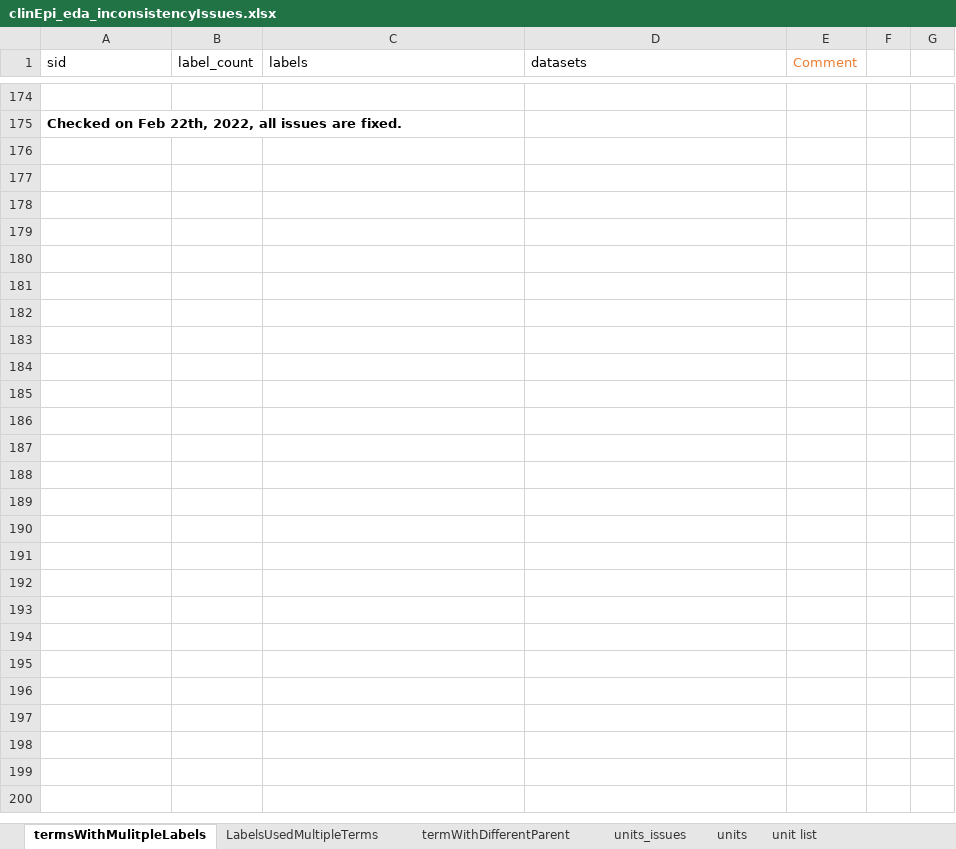
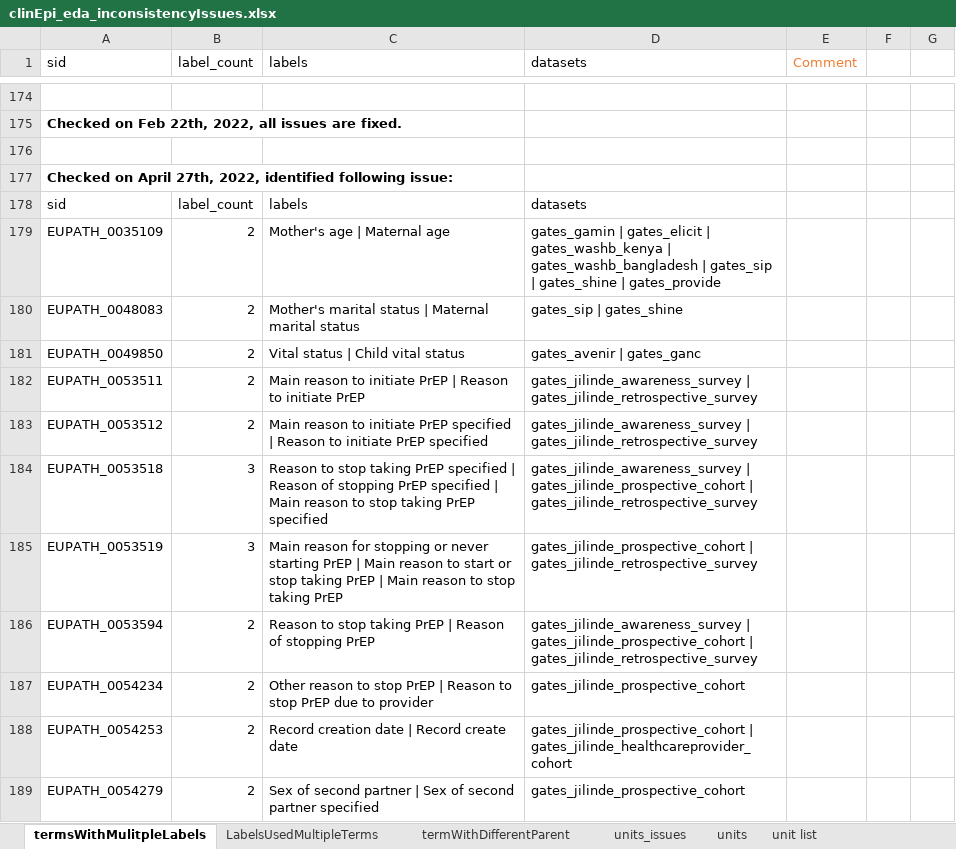
Before and after one commit to VEuPathDB/ApiCommonData, an Excel workbook: Load/ontology/harmonization/clinEpi_eda_inconsistencyIssues.xlsx, sheet termsWithMulitpleLabels, drawn as a sheet; only a part is shown, gaps mark what is left out; values as stored, in another font and other column widths than the file's, no borders; the diff names each change by its address in the sheet, - before the commit and + after, or states it on an @@ line.

Commit message:
added inconsistent issues identified on April 27, 2022

```diff
--- a/Load/ontology/harmonization/clinEpi_eda_inconsistencyIssues.xlsx (sheet termsWithMulitpleLabels)
+++ b/Load/ontology/harmonization/clinEpi_eda_inconsistencyIssues.xlsx (sheet termsWithMulitpleLabels)
+row 176: (empty)
+row 177: Checked on April 27th, 2022, identified following issue:
+row 178: sid | label_count | labels | datasets
+row 179: EUPATH_0035109 | 2 | Mother's age | Maternal age | gates_gamin | gates_elicit | gates_washb_kenya | gates_washb_bangladesh | gates_sip | gates_shine | gates_provide
+row 180: EUPATH_0048083 | 2 | Mother's marital status | Maternal marital status | gates_sip | gates_shine
+row 181: EUPATH_0049850 | 2 | Vital status | Child vital status | gates_avenir | gates_ganc
+row 182: EUPATH_0053511 | 2 | Main reason to initiate PrEP | Reason to initiate PrEP | gates_jilinde_awareness_survey | gates_jilinde_retrospective_survey
+row 183: EUPATH_0053512 | 2 | Main reason to initiate PrEP specified | Reason to initiate PrEP specified | gates_jilinde_awareness_survey | gates_jilinde_retrospective_survey
+row 184: EUPATH_0053518 | 3 | Reason to stop taking PrEP specified | Reason of stopping PrEP specified | Main reason to stop taking PrEP specified | gates_jilinde_awareness_survey | gates_jilinde_prospective_cohort | gates_jilinde_retrospective_survey
+row 185: EUPATH_0053519 | 3 | Main reason for stopping or never starting PrEP | Main reason to start or stop taking PrEP | Main reason to stop taking PrEP | gates_jilinde_prospective_cohort | gates_jilinde_retrospective_survey
+row 186: EUPATH_0053594 | 2 | Reason to stop taking PrEP | Reason of stopping PrEP | gates_jilinde_awareness_survey | gates_jilinde_prospective_cohort | gates_jilinde_retrospective_survey
+row 187: EUPATH_0054234 | 2 | Other reason to stop PrEP | Reason to stop PrEP due to provider | gates_jilinde_prospective_cohort
+row 188: EUPATH_0054253 | 2 | Record creation date | Record create date | gates_jilinde_prospective_cohort | gates_jilinde_healthcareprovider_cohort
+row 189: EUPATH_0054279 | 2 | Sex of second partner | Sex of second partner specified | gates_jilinde_prospective_cohort
```
Also changed, not shown: sheet LabelsUsedMultipleTerms, sheet termWithDifferentParent, sheet unit list, sheet units_issues.
